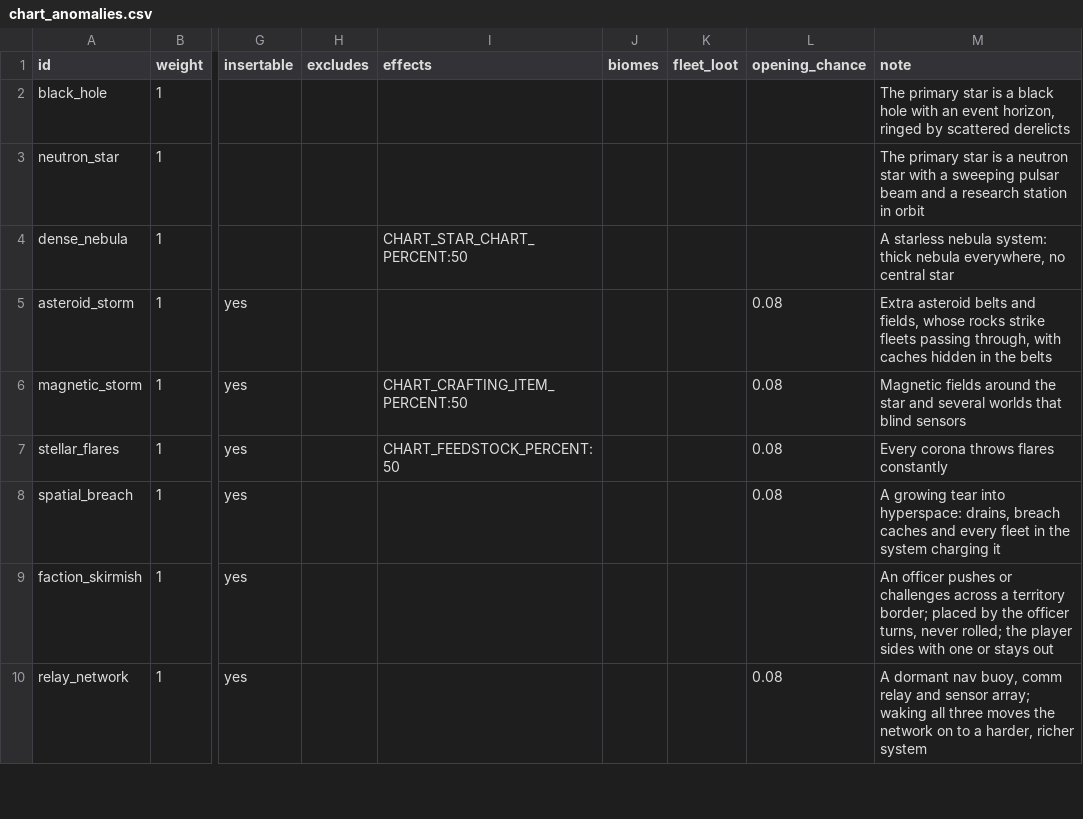
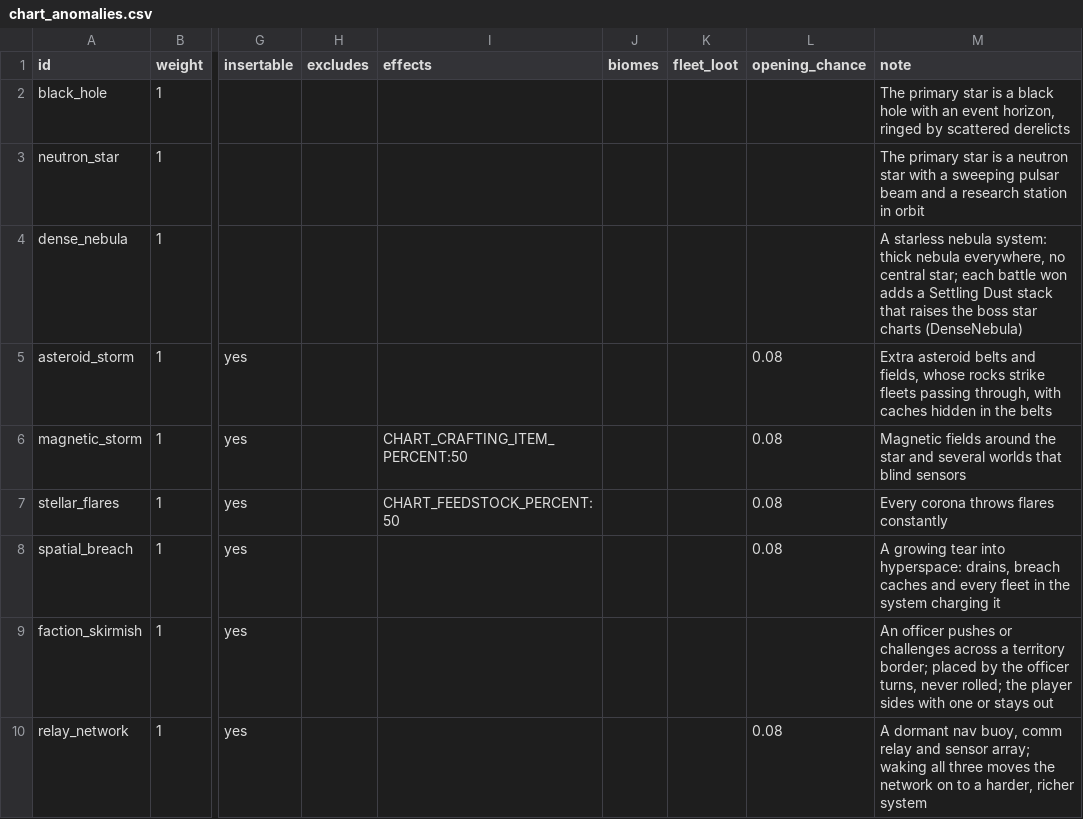
Before and after one commit to ExiledPortals/ExiledSector, a CSV file: data/config/exiledSector/chart_anomalies.csv, drawn as a sheet; only a part is shown, gaps mark what is left out; the diff names each change by its address in the sheet, - before the commit and + after, or states it on an @@ line.

```diff
--- a/data/config/exiledSector/chart_anomalies.csv
+++ b/data/config/exiledSector/chart_anomalies.csv
-I4 (effects): CHART_STAR_CHART_PERCENT:50
+I4 (effects): (empty)
-M4 (note): …no central star
+M4 (note): …no central star; each battle won adds a Settling Dust stack that raises the boss star charts (DenseNebula)
```
Also changed, not shown: 20 other files.
